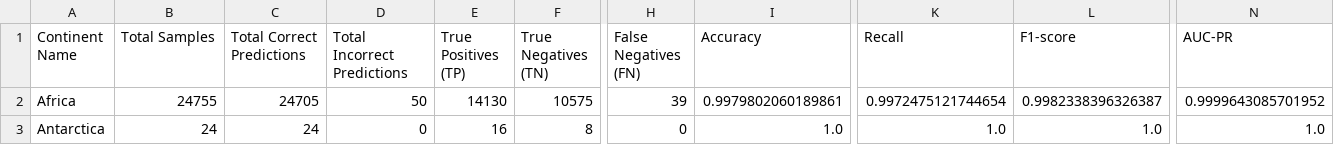
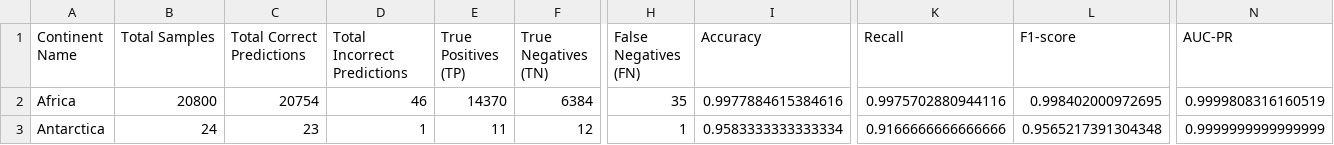
Before and after one commit to rspseshasai/vandalism_detection_osm, a CSV file: data/contribution_data/processed/random/geographical_evaluation_results/continent_evaluation_results.csv, drawn as a sheet; only a part is shown, gaps mark what is left out; the diff covers the shown part only; the diff names each change by its address in the sheet, - before the commit and + after, or states it on an @@ line.

```diff
--- a/data/contribution_data/processed/random/geographical_evaluation_results/continent_evaluation_results.csv
+++ b/data/contribution_data/processed/random/geographical_evaluation_results/continent_evaluation_results.csv
-B2 (Total Samples): 24755
+B2 (Total Samples): 20800
-C2 (Total Correct Predictions): 24705
+C2 (Total Correct Predictions): 20754
-D2 (Total Incorrect Predictions): 50
+D2 (Total Incorrect Predictions): 46
-E2 (True Positives (TP)): 14130
+E2 (True Positives (TP)): 14370
-F2 (True Negatives (TN)): 10575
+F2 (True Negatives (TN)): 6384
-H2 (False Negatives (FN)): 39
+H2 (False Negatives (FN)): 35
-I2 (Accuracy): 0.9979802060189861
+I2 (Accuracy): 0.9977884615384616
-K2 (Recall): 0.9972475121744654
+K2 (Recall): 0.9975702880944116
-L2 (F1-score): 0.9982338396326387
+L2 (F1-score): 0.998402000972695
-N2 (AUC-PR): 0.9999643085701952
+N2 (AUC-PR): 0.9999808316160519
-C3 (Total Correct Predictions): 24
+C3 (Total Correct Predictions): 23
-D3 (Total Incorrect Predictions): 0
+D3 (Total Incorrect Predictions): 1
-E3 (True Positives (TP)): 16
+E3 (True Positives (TP)): 11
-F3 (True Negatives (TN)): 8
+F3 (True Negatives (TN)): 12
-H3 (False Negatives (FN)): 0
+H3 (False Negatives (FN)): 1
-I3 (Accuracy): 1.0
+I3 (Accuracy): 0.9583333333333334
-K3 (Recall): 1.0
+K3 (Recall): 0.9166666666666666
-L3 (F1-score): 1.0
+L3 (F1-score): 0.9565217391304348
-N3 (AUC-PR): 1.0
+N3 (AUC-PR): 0.9999999999999999
```
Also changed, not shown: 77 edited cells elsewhere in this file, data/changeset_data/processed/random/bootstrap_results/bootstrap_test_set_additional_statistics.csv, data/changeset_data/processed/random/bootstrap_results/bootstrap_test_set_metrics_all_iterations.csv, 36 other files.
